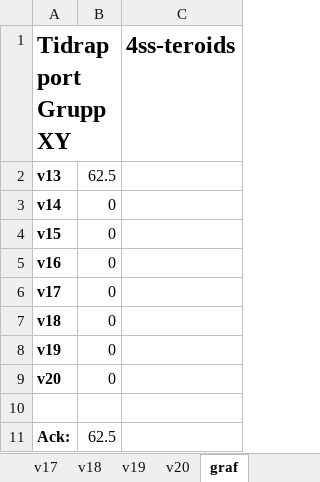
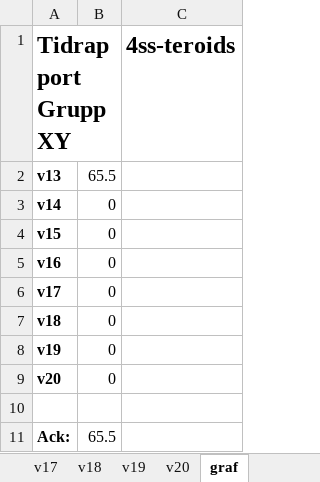
Before and after one commit to antwg/TSEA83, an Excel workbook: doc/Tidrapport_Gr34.xlsx, sheet graf, drawn as a sheet; values as stored, in another font and other column widths than the file's, no borders; charts and pictures not drawn; the diff names each change by its address in the sheet, - before the commit and + after, or states it on an @@ line.

```diff
--- a/doc/Tidrapport_Gr34.xlsx (sheet graf)
+++ b/doc/Tidrapport_Gr34.xlsx (sheet graf)
-B2: 62.5
+B2: 65.5
-B11: 62.5
+B11: 65.5
```
Also changed, not shown: sheet v13, formulas that keep their value, charts or pictures.
